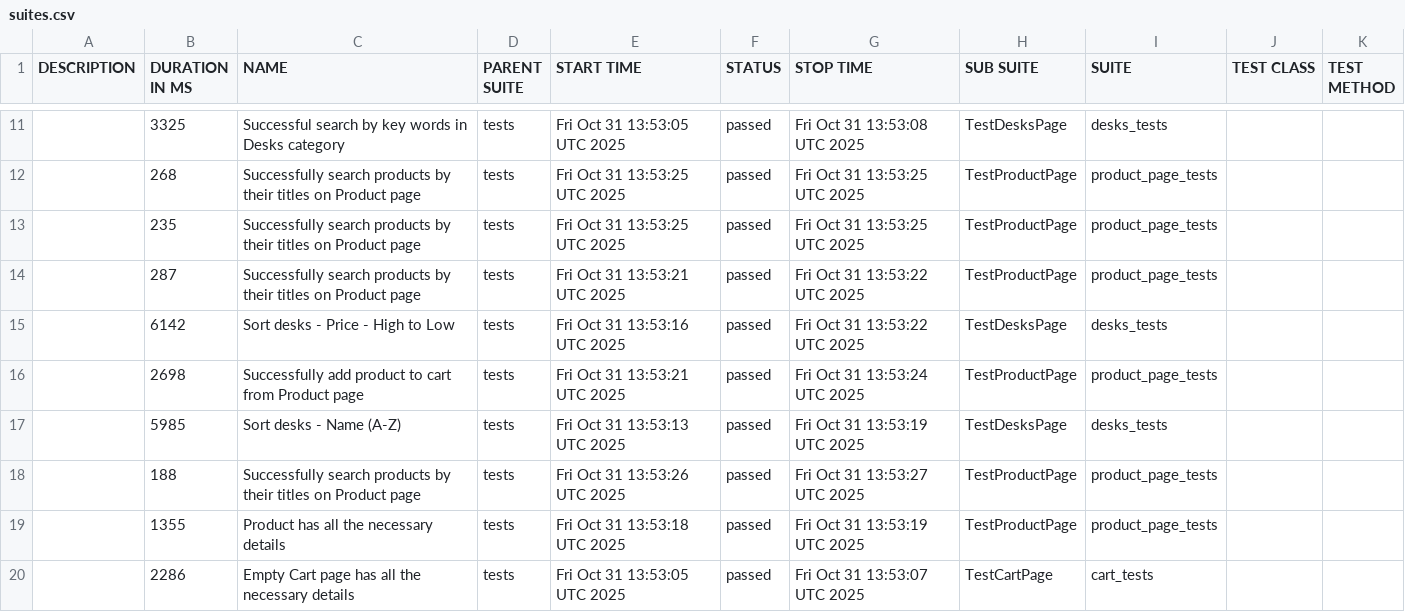
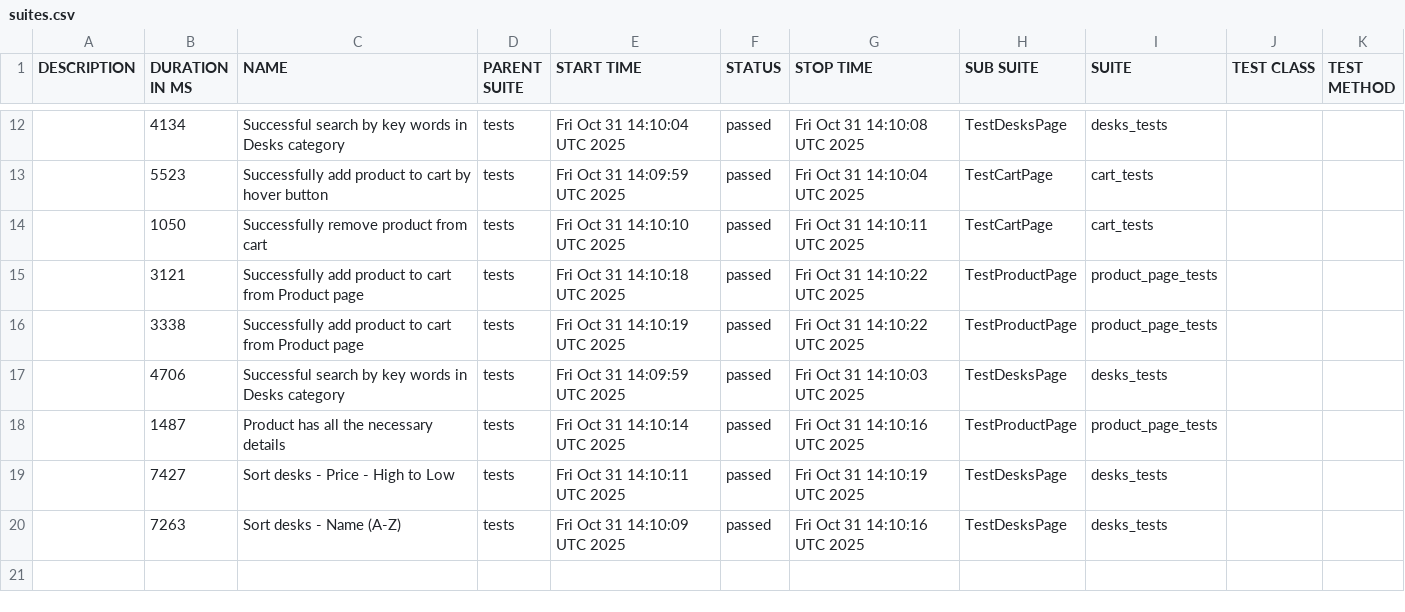
Before and after one commit to kate-belova/testshop_playwright_tests, a CSV file: data/suites.csv, drawn as a sheet; only a part is shown, gaps mark what is left out; the diff covers the shown part only.

```diff
--- a/data/suites.csv
+++ b/data/suites.csv
@@ -11,10 +12,9 @@
-"","3325","Successful search by key words in Desks category","tests","Fri Oct 31 13:53:05 UTC 2025","passed","Fri Oct 31 13:53:08 UTC 2025","TestDesksPage","desks_tests","",""
-"","268","Successfully search products by their titles on Product page","tests","Fri Oct 31 13:53:25 UTC 2025","passed","Fri Oct 31 13:53:25 UTC 2025","TestProductPage","product_page_tests","",""
-"","235","Successfully search products by their titles on Product page","tests","Fri Oct 31 13:53:25 UTC 2025","passed","Fri Oct 31 13:53:25 UTC 2025","TestProductPage","product_page_tests","",""
-"","287","Successfully search products by their titles on Product page","tests","Fri Oct 31 13:53:21 UTC 2025","passed","Fri Oct 31 13:53:22 UTC 2025","TestProductPage","product_page_tests","",""
-"","6142","Sort desks - Price - High to Low","tests","Fri Oct 31 13:53:16 UTC 2025","passed","Fri Oct 31 13:53:22 UTC 2025","TestDesksPage","desks_tests","",""
-"","2698","Successfully add product to cart from Product page","tests","Fri Oct 31 13:53:21 UTC 2025","passed","Fri Oct 31 13:53:24 UTC 2025","TestProductPage","product_page_tests","",""
-"","5985","Sort desks - Name (A-Z)","tests","Fri Oct 31 13:53:13 UTC 2025","passed","Fri Oct 31 13:53:19 UTC 2025","TestDesksPage","desks_tests","",""
-"","188","Successfully search products by their titles on Product page","tests","Fri Oct 31 13:53:26 UTC 2025","passed","Fri Oct 31 13:53:27 UTC 2025","TestProductPage","product_page_tests","",""
-"","1355","Product has all the necessary details","tests","Fri Oct 31 13:53:18 UTC 2025","passed","Fri Oct 31 13:53:19 UTC 2025","TestProductPage","product_page_tests","",""
-"","2286","Empty Cart page has all the necessary details","tests","Fri Oct 31 13:53:05 UTC 2025","passed","Fri Oct 31 13:53:07 UTC 2025","TestCartPage","cart_tests","",""
+"","4134","Successful search by key words in Desks category","tests","Fri Oct 31 14:10:04 UTC 2025","passed","Fri Oct 31 14:10:08 UTC 2025","TestDesksPage","desks_tests","",""
+"","5523","Successfully add product to cart by hover button","tests","Fri Oct 31 14:09:59 UTC 2025","passed","Fri Oct 31 14:10:04 UTC 2025","TestCartPage","cart_tests","",""
+"","1050","Successfully remove product from cart","tests","Fri Oct 31 14:10:10 UTC 2025","passed","Fri Oct 31 14:10:11 UTC 2025","TestCartPage","cart_tests","",""
+"","3121","Successfully add product to cart from Product page","tests","Fri Oct 31 14:10:18 UTC 2025","passed","Fri Oct 31 14:10:22 UTC 2025","TestProductPage","product_page_tests","",""
+"","3338","Successfully add product to cart from Product page","tests","Fri Oct 31 14:10:19 UTC 2025","passed","Fri Oct 31 14:10:22 UTC 2025","TestProductPage","product_page_tests","",""
+"","4706","Successful search by key words in Desks category","tests","Fri Oct 31 14:09:59 UTC 2025","passed","Fri Oct 31 14:10:03 UTC 2025","TestDesksPage","desks_tests","",""
+"","1487","Product has all the necessary details","tests","Fri Oct 31 14:10:14 UTC 2025","passed","Fri Oct 31 14:10:16 UTC 2025","TestProductPage","product_page_tests","",""
+"","7427","Sort desks - Price - High to Low","tests","Fri Oct 31 14:10:11 UTC 2025","passed","Fri Oct 31 14:10:19 UTC 2025","TestDesksPage","desks_tests","",""
+"","7263","Sort desks - Name (A-Z)","tests","Fri Oct 31 14:10:09 UTC 2025","passed","Fri Oct 31 14:10:16 UTC 2025","TestDesksPage","desks_tests","",""
```
Also changed, not shown: 3 added rows, 2 removed rows and 29 edited cells elsewhere in this file, data/behaviors.csv, 52 other files.
